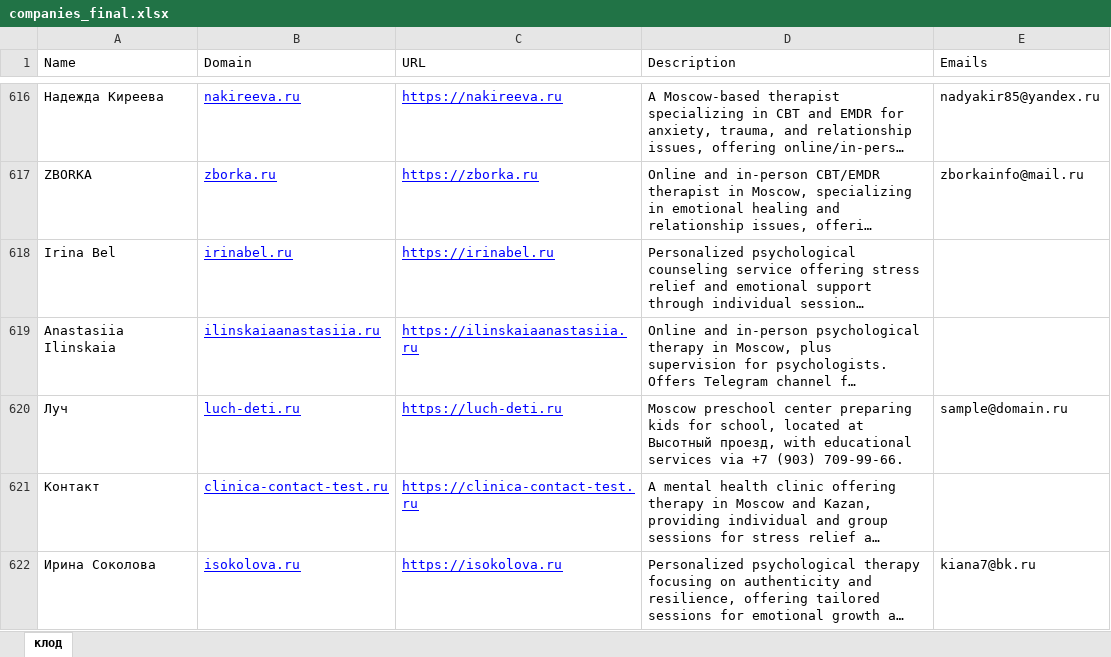
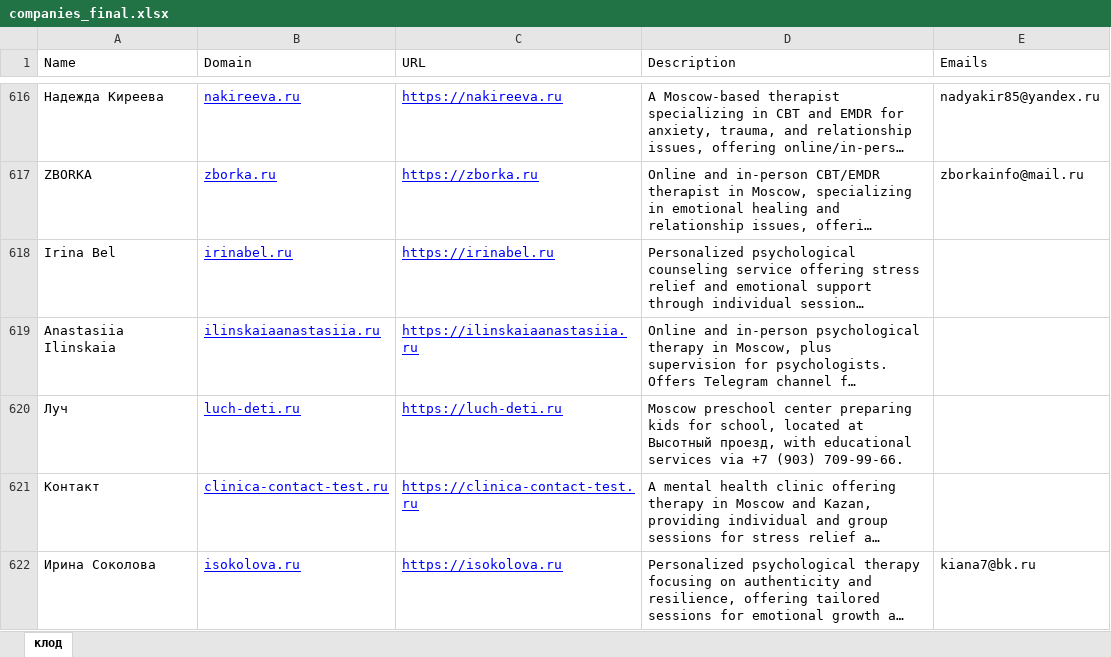
Before and after one commit to seeuasuare/firecrawl-test, an Excel workbook: companies_final.xlsx, sheet клод, drawn as a sheet; only a part is shown, gaps mark what is left out; long unchanged cells end in …; values as stored, in another font and other column widths than the file's, no borders; the diff covers the shown part only; the diff names each change by its address in the sheet, - before the commit and + after, or states it on an @@ line.

```diff
--- a/companies_final.xlsx (sheet клод)
+++ b/companies_final.xlsx (sheet клод)
-E620 (Emails): sample@domain.ru
+E620 (Emails): (empty)
```
Also changed, not shown: 5 edited cells elsewhere in this sheet.
